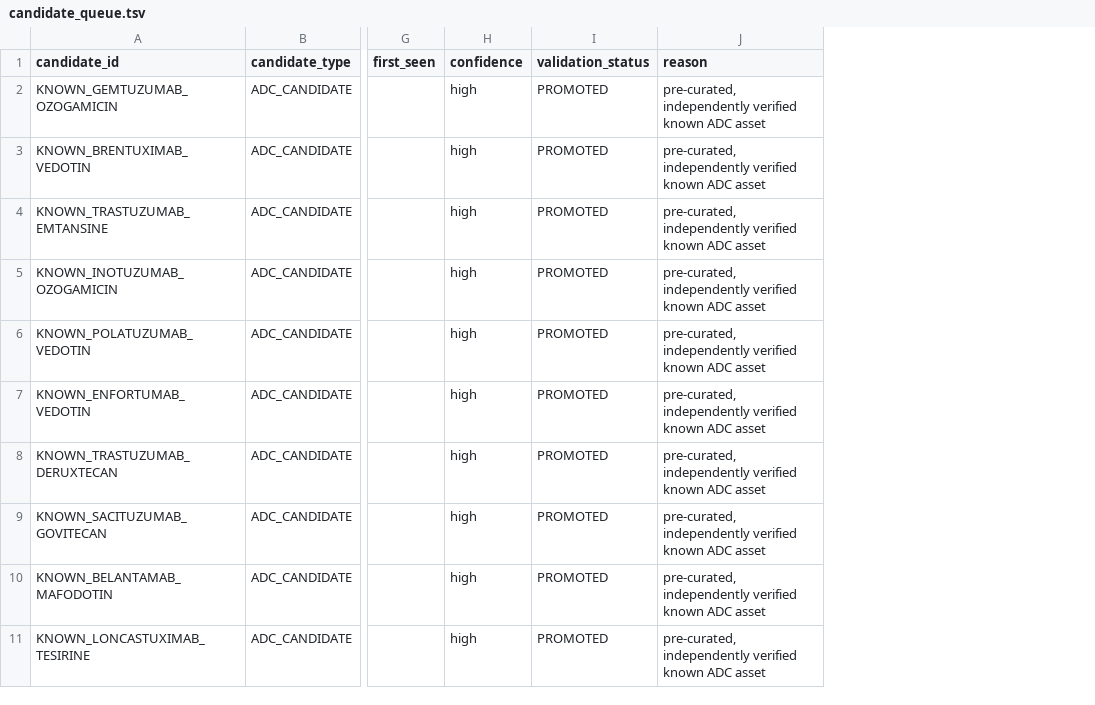
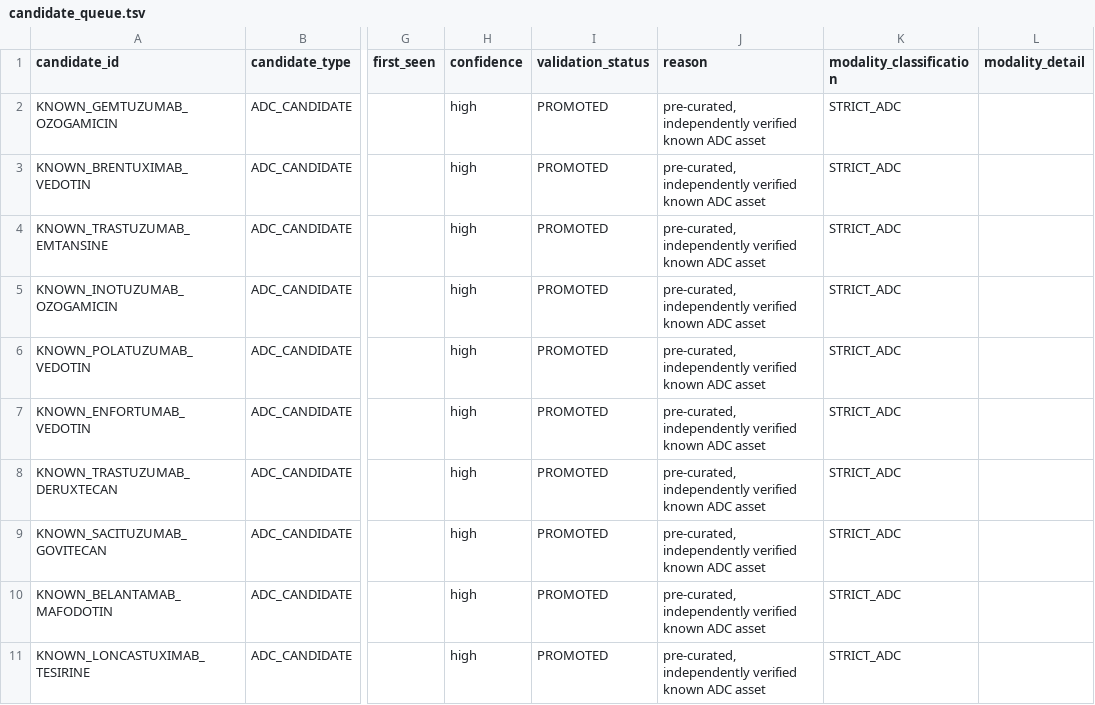
Before and after one commit to leezx/adc-acquisition, a TSV file: DATA/feasibility/candidate_queue.tsv, drawn as a sheet; only a part is shown, gaps mark what is left out; the diff names each change by its address in the sheet, - before the commit and + after, or states it on an @@ line.

```diff
--- a/DATA/feasibility/candidate_queue.tsv
+++ b/DATA/feasibility/candidate_queue.tsv
+column K (modality_classification), rows 2-11: all STRICT_ADC
+column L (modality_detail), empty
```
Also changed, not shown: DATA/feasibility/adc_candidates.tsv, 6 other files.
